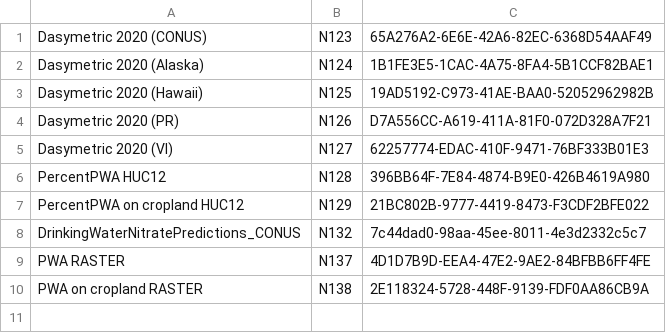
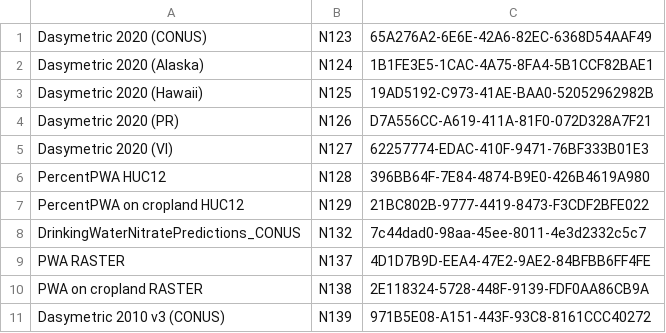
Before and after one commit to USEPA/EnviroAtlas_DB, a CSV file: changes/local/14-OtherMetadata_NationalUUIDand LayerUpdates/national_uuids-insert.csv, drawn as a sheet; the diff names each change by its address in the sheet, - before the commit and + after, or states it on an @@ line.

Commit message:
adding Dasymetric 2010 v3 metadata (using NLCD 2019)

```diff
--- a/changes/local/14-OtherMetadata_NationalUUIDand LayerUpdates/national_uuids-insert.csv
+++ b/changes/local/14-OtherMetadata_NationalUUIDand LayerUpdates/national_uuids-insert.csv
+row 11: Dasymetric 2010 v3 (CONUS) | N139 | 971B5E08-A151-443F-93C8-8161CCC40272
```
